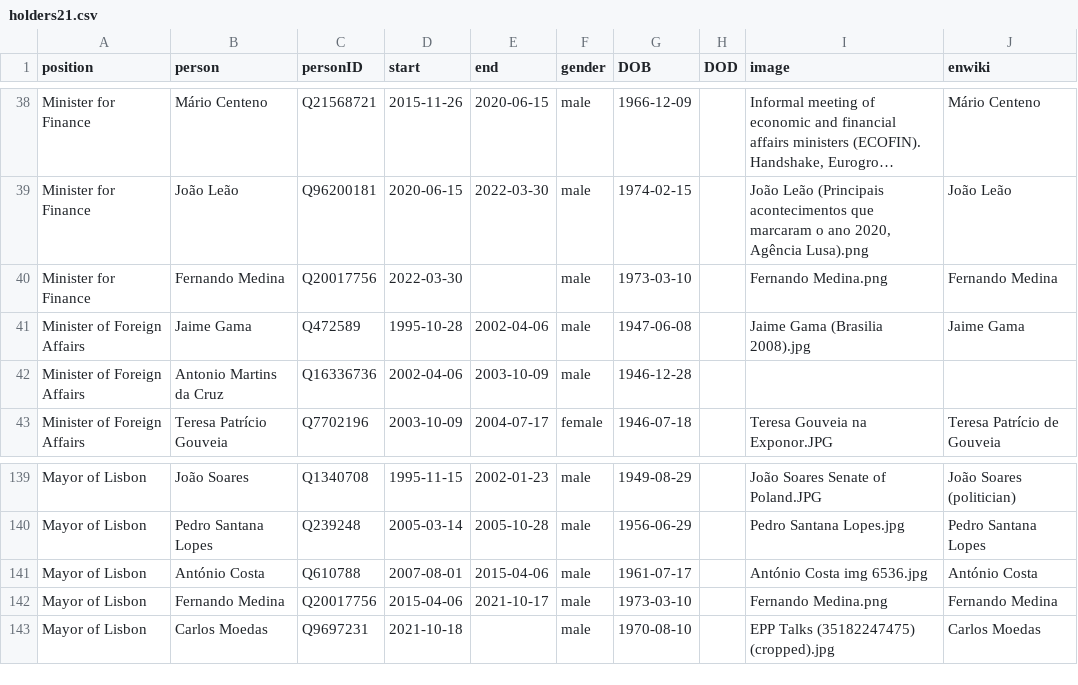
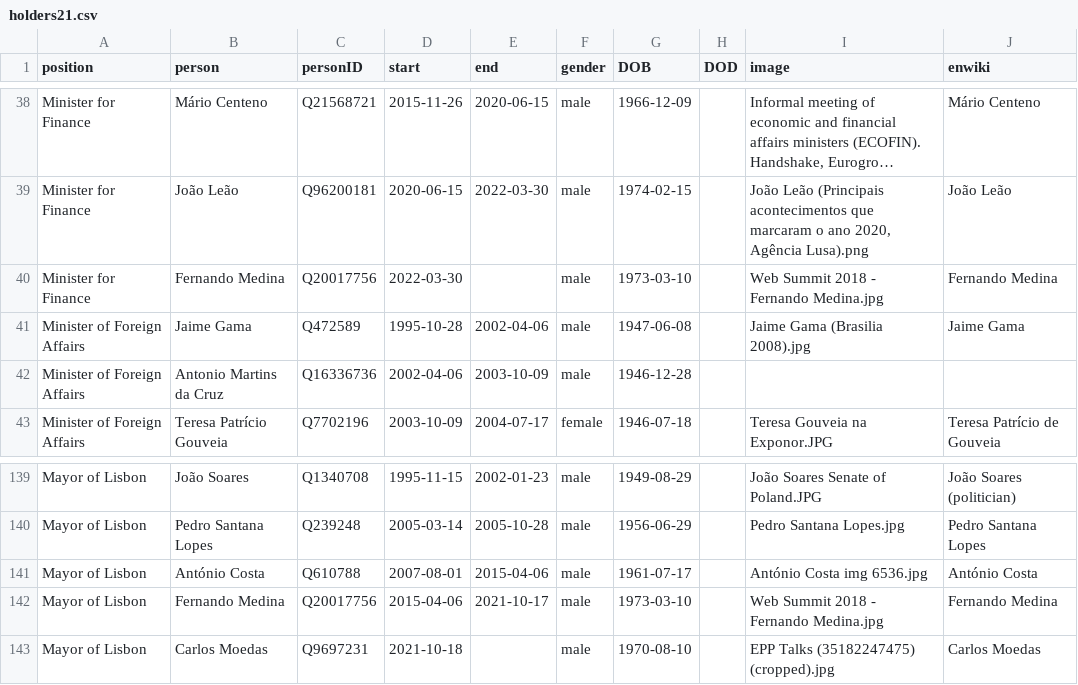
Before and after one commit to every-politician-scrapers/portugal-cabinet, a CSV file: html/holders21.csv, drawn as a sheet; only a part is shown, gaps mark what is left out; long unchanged cells end in …; the diff names each change by its address in the sheet, - before the commit and + after, or states it on an @@ line.

```diff
--- a/html/holders21.csv
+++ b/html/holders21.csv
-I40 (image): Fernando Medina.png
+I40 (image): Web Summit 2018 - Fernando Medina.jpg
-I142 (image): Fernando Medina.png
+I142 (image): Web Summit 2018 - Fernando Medina.jpg
```
Also changed, not shown: html/current.csv, html/legislators.csv.
